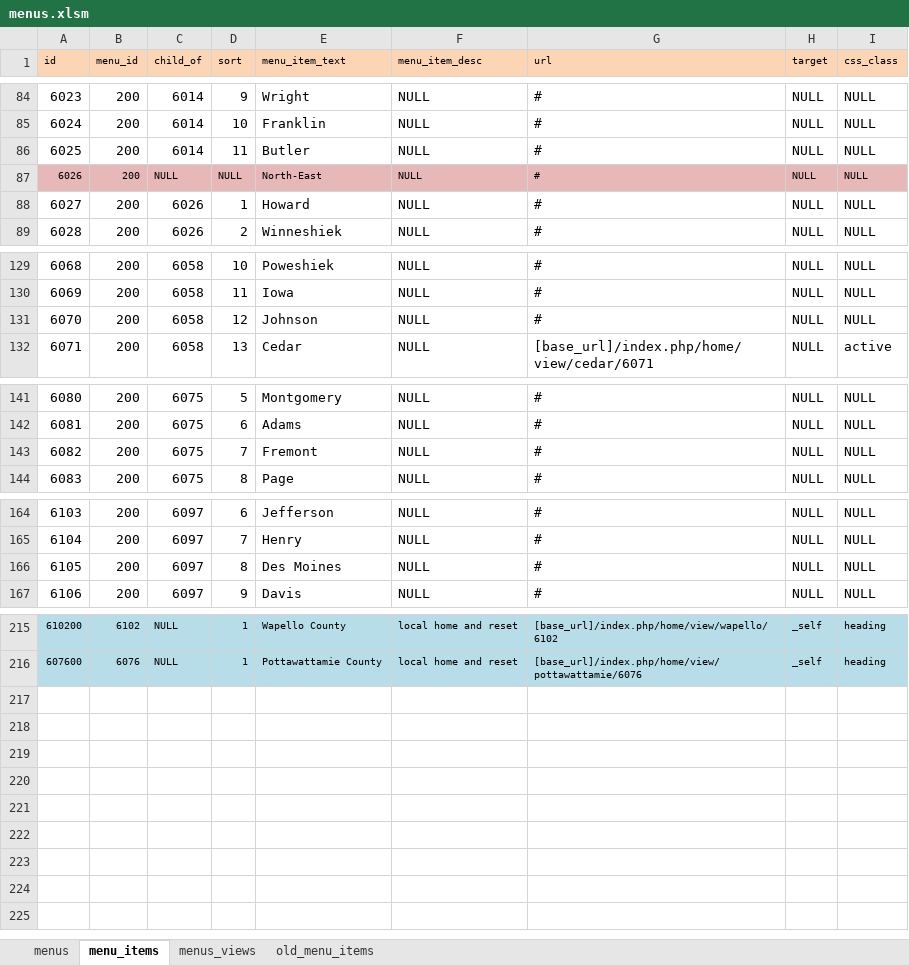
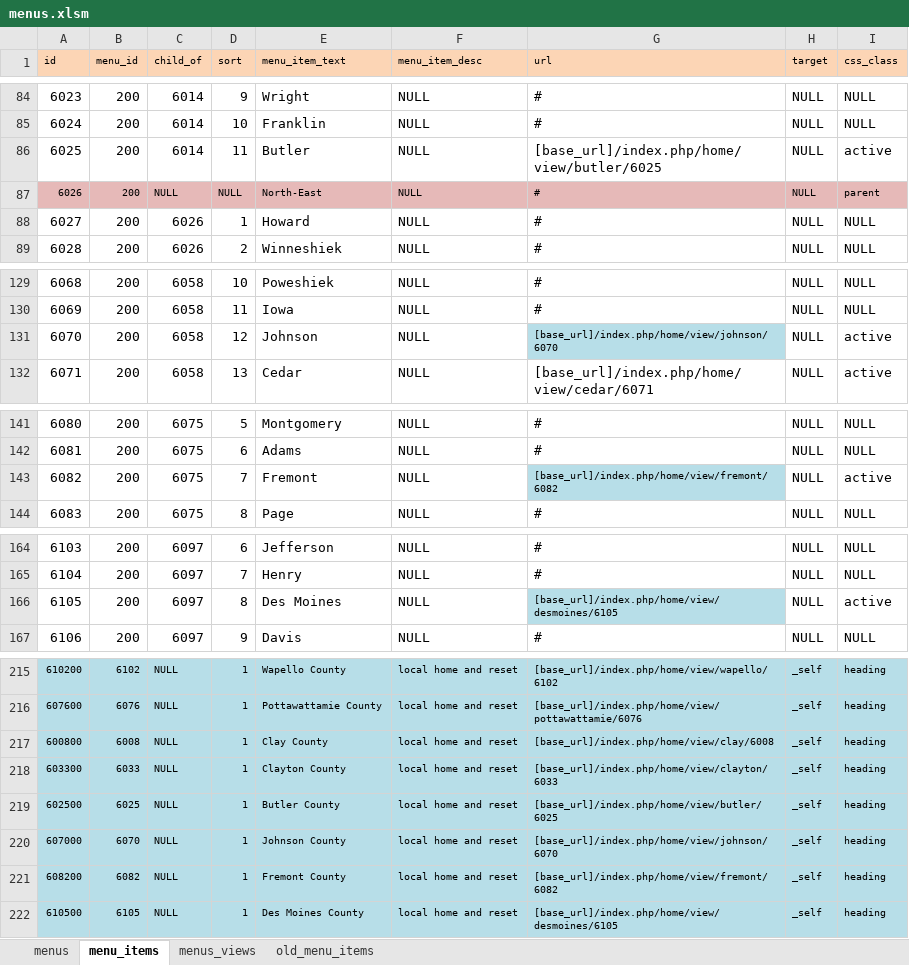
Before and after one commit to ui-libraries/PWM, an Excel workbook: resources/csv/menus.xlsm, sheet menu_items, drawn as a sheet; only a part is shown, gaps mark what is left out; values as stored, in another font and other column widths than the file's, no borders; the diff covers the shown part only; the diff names each change by its address in the sheet, - before the commit and + after, or states it on an @@ line.

```diff
--- a/resources/csv/menus.xlsm (sheet menu_items)
+++ b/resources/csv/menus.xlsm (sheet menu_items)
-G86 (url): #
+G86 (url): [base_url]/index.php/home/view/butler/6025
-I86 (css_class): NULL
+I86 (css_class): active
-I87 (css_class): NULL
+I87 (css_class): parent
-G131 (url): #
+G131 (url): [base_url]/index.php/home/view/johnson/6070
-G131 fill: none
+G131 fill: #B7DEE8, text size: smaller
-I131 (css_class): NULL
+I131 (css_class): active
-G143 (url): #
+G143 (url): [base_url]/index.php/home/view/fremont/6082
-G143 fill: none
+G143 fill: #B7DEE8, text size: smaller
-I143 (css_class): NULL
+I143 (css_class): active
-G166 (url): #
+G166 (url): [base_url]/index.php/home/view/desmoines/6105
-G166 fill: none
+G166 fill: #B7DEE8, text size: smaller
-I166 (css_class): NULL
+I166 (css_class): active
+row 217: 600800 | 6008 | NULL | 1 | Clay County | local home and reset | [base_url]/index.php/home/view/clay/6008 | _self | heading
+row 218: 603300 | 6033 | NULL | 1 | Clayton County | local home and reset | [base_url]/index.php/home/view/clayton/6033 | _self | heading
+row 219: 602500 | 6025 | NULL | 1 | Butler County | local home and reset | [base_url]/index.php/home/view/butler/6025 | _self | heading
+row 220: 607000 | 6070 | NULL | 1 | Johnson County | local home and reset | [base_url]/index.php/home/view/johnson/6070 | _self | heading
+row 221: 608200 | 6082 | NULL | 1 | Fremont County | local home and reset | [base_url]/index.php/home/view/fremont/6082 | _self | heading
+row 222: 610500 | 6105 | NULL | 1 | Des Moines County | local home and reset | [base_url]/index.php/home/view/desmoines/6105 | _self | heading
```
Also changed, not shown: 6 edited cells elsewhere in this sheet, sheet menus_views, sheet menus, 9 other files.
